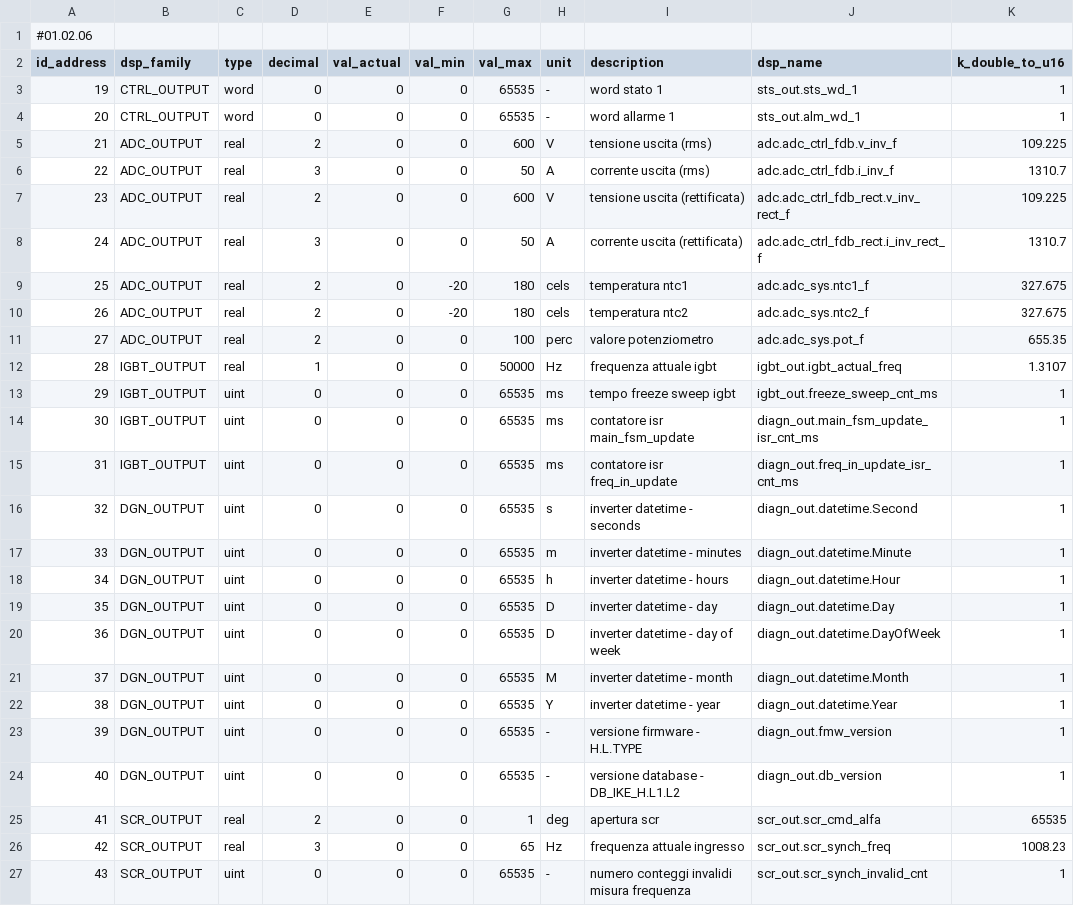
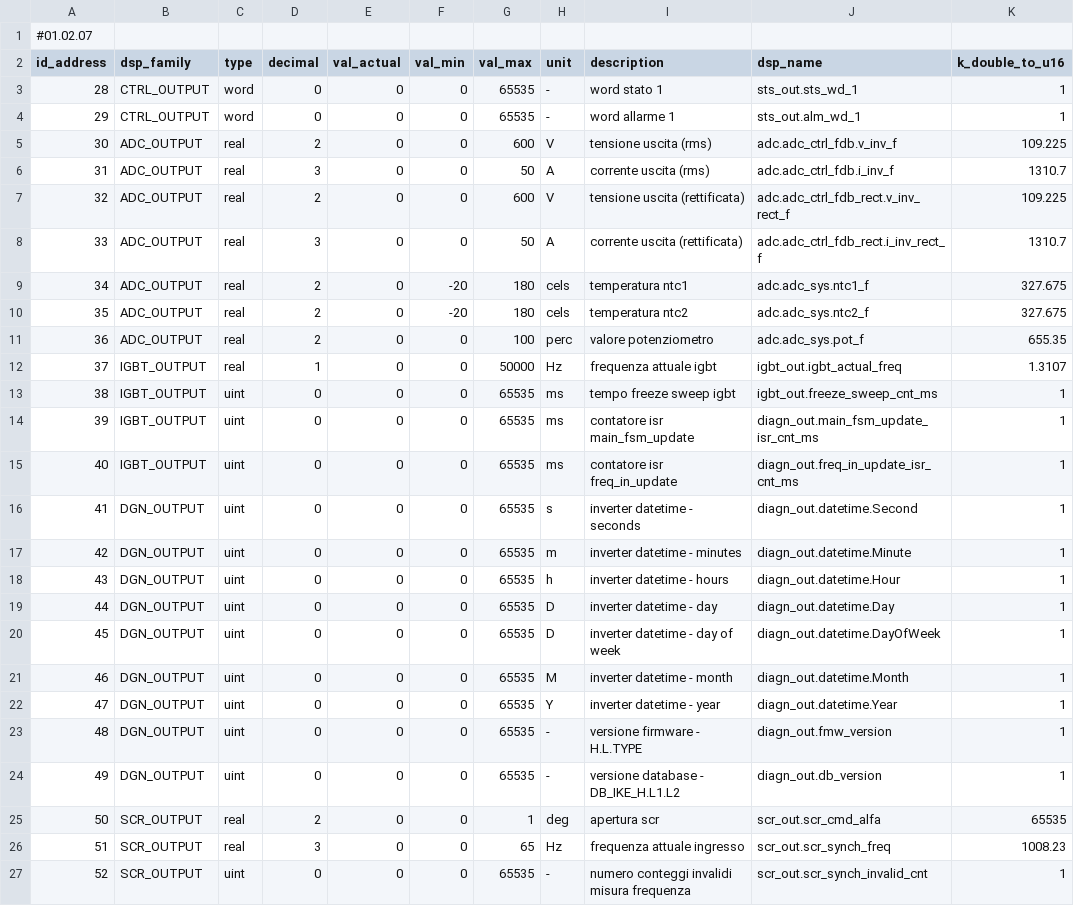
Before and after one commit to lgrittin/ike_gui, a CSV file: build/Debug/x64/process_data.csv, drawn as a sheet; only a part is shown; the diff names each change by its address in the sheet, - before the commit and + after, or states it on an @@ line.

```diff
--- a/build/Debug/x64/process_data.csv
+++ b/build/Debug/x64/process_data.csv
-A1 (id_address): #01.02.06
+A1 (id_address): #01.02.07
-A3 (id_address): 19
+A3 (id_address): 28
-A4 (id_address): 20
+A4 (id_address): 29
-A5 (id_address): 21
+A5 (id_address): 30
-A6 (id_address): 22
+A6 (id_address): 31
-A7 (id_address): 23
+A7 (id_address): 32
-A8 (id_address): 24
+A8 (id_address): 33
-A9 (id_address): 25
+A9 (id_address): 34
-A10 (id_address): 26
+A10 (id_address): 35
-A11 (id_address): 27
+A11 (id_address): 36
-A12 (id_address): 28
+A12 (id_address): 37
-A13 (id_address): 29
+A13 (id_address): 38
-A14 (id_address): 30
+A14 (id_address): 39
-A15 (id_address): 31
+A15 (id_address): 40
-A16 (id_address): 32
+A16 (id_address): 41
-A17 (id_address): 33
+A17 (id_address): 42
-A18 (id_address): 34
+A18 (id_address): 43
-A19 (id_address): 35
+A19 (id_address): 44
-A20 (id_address): 36
+A20 (id_address): 45
-A21 (id_address): 37
+A21 (id_address): 46
-A22 (id_address): 38
+A22 (id_address): 47
-A23 (id_address): 39
+A23 (id_address): 48
-A24 (id_address): 40
+A24 (id_address): 49
-A25 (id_address): 41
+A25 (id_address): 50
-A26 (id_address): 42
+A26 (id_address): 51
-A27 (id_address): 43
+A27 (id_address): 52
```
Also changed, not shown: build/Debug/x64/params_data.csv, 13 other files.
